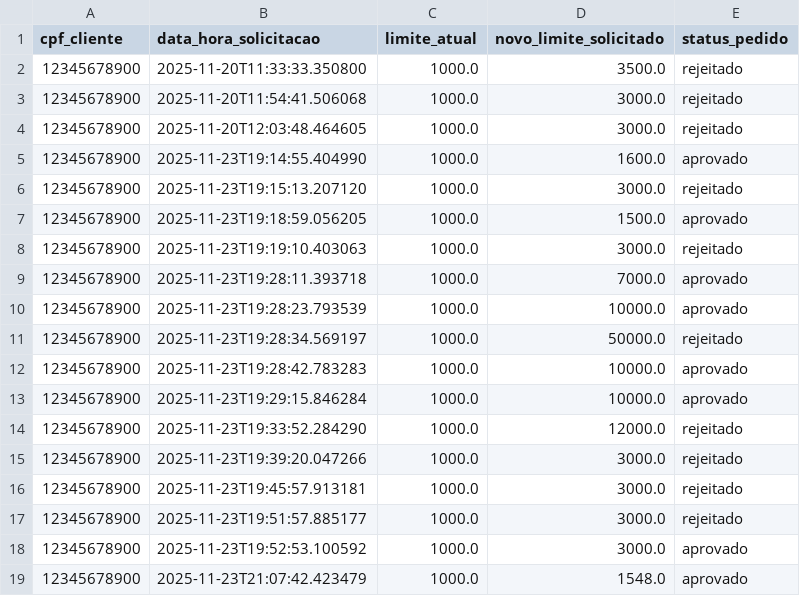
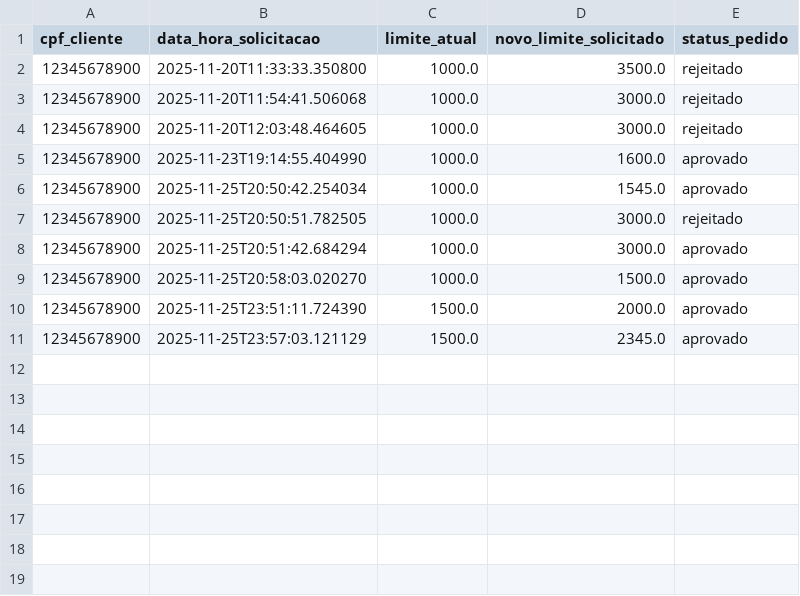
Before and after one commit to NtarSantos/banco-agil-agenteAI, a CSV file: data/solicitacoes_aumento_limite.csv, drawn as a sheet.

```diff
--- a/data/solicitacoes_aumento_limite.csv
+++ b/data/solicitacoes_aumento_limite.csv
@@ -5,15 +5,7 @@ cpf_cliente,data_hora_solicitacao,limite_atual,novo_limite_solicitado,status_ped
 12345678900,2025-11-23T19:14:55.404990,1000.0,1600.0,aprovado
-12345678900,2025-11-23T19:15:13.207120,1000.0,3000.0,rejeitado
-12345678900,2025-11-23T19:18:59.056205,1000.0,1500.0,aprovado
-12345678900,2025-11-23T19:19:10.403063,1000.0,3000.0,rejeitado
-12345678900,2025-11-23T19:28:11.393718,1000.0,7000.0,aprovado
-12345678900,2025-11-23T19:28:23.793539,1000.0,10000.0,aprovado
-12345678900,2025-11-23T19:28:34.569197,1000.0,50000.0,rejeitado
-12345678900,2025-11-23T19:28:42.783283,1000.0,10000.0,aprovado
-12345678900,2025-11-23T19:29:15.846284,1000.0,10000.0,aprovado
-12345678900,2025-11-23T19:33:52.284290,1000.0,12000.0,rejeitado
-12345678900,2025-11-23T19:39:20.047266,1000.0,3000.0,rejeitado
-12345678900,2025-11-23T19:45:57.913181,1000.0,3000.0,rejeitado
-12345678900,2025-11-23T19:51:57.885177,1000.0,3000.0,rejeitado
-12345678900,2025-11-23T19:52:53.100592,1000.0,3000.0,aprovado
-12345678900,2025-11-23T21:07:42.423479,1000.0,1548.0,aprovado
+12345678900,2025-11-25T20:50:42.254034,1000.0,1545.0,aprovado
+12345678900,2025-11-25T20:50:51.782505,1000.0,3000.0,rejeitado
+12345678900,2025-11-25T20:51:42.684294,1000.0,3000.0,aprovado
+12345678900,2025-11-25T20:58:03.020270,1000.0,1500.0,aprovado
+12345678900,2025-11-25T23:51:11.724390,1500.0,2000.0,aprovado
+12345678900,2025-11-25T23:57:03.121129,1500.0,2345.0,aprovado
```
Also changed, not shown: data/clientes.csv, 1 other file.
